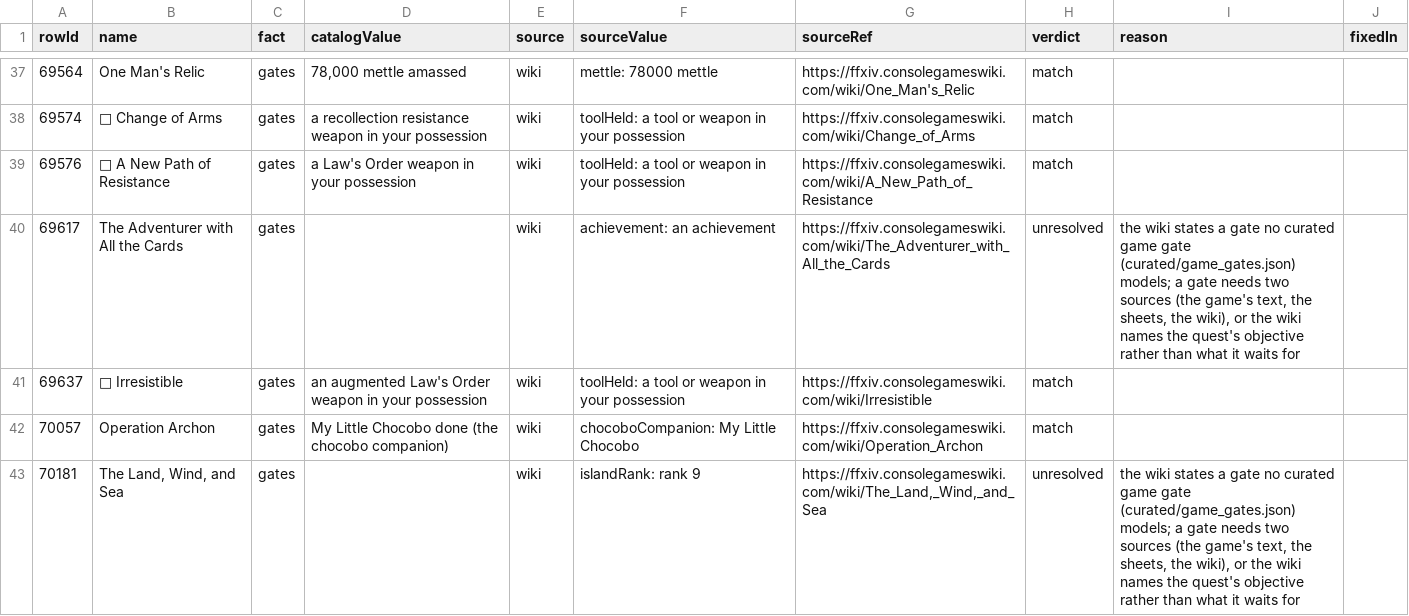
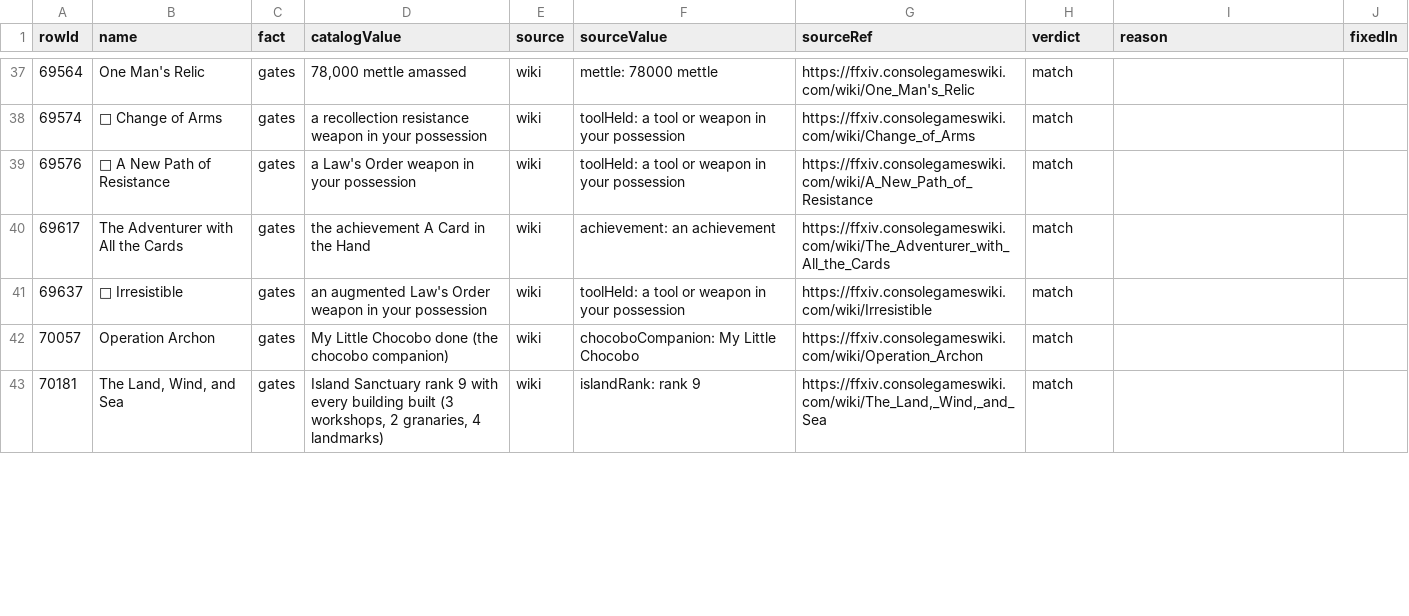
Before and after one commit to xenofei/Tsukimichi, a CSV file: docs/data/gate-verification.csv, drawn as a sheet; only a part is shown, gaps mark what is left out; the diff covers the shown part only.

```diff
--- a/docs/data/gate-verification.csv
+++ b/docs/data/gate-verification.csv
@@ -39,5 +39,5 @@ rowId,name,fact,catalogValue,source,sourceValue,sourceRef,verdict,reason,fixedIn
 69576, A New Path of Resistance,gates,a Law's Order weapon in your possession,wiki,toolHeld: a tool or weapon in your possession,https://ffxiv.consolegameswiki.com/wiki/A_New_Path_of_Resistance,match,,
-69617,The Adventurer with All the Cards,gates,,wiki,achievement: an achievement,https://ffxiv.consolegameswiki.com/wiki/The_Adventurer_with_All_the_Cards,unresolved,"the wiki states a gate no curated game gate (curated/game_gates.json) models; a gate needs two sources (the game's text, the sheets, the wiki), or the wiki names the quest's objective rather than what it waits for",
+69617,The Adventurer with All the Cards,gates,the achievement A Card in the Hand,wiki,achievement: an achievement,https://ffxiv.consolegameswiki.com/wiki/The_Adventurer_with_All_the_Cards,match,,
 69637, Irresistible,gates,an augmented Law's Order weapon in your possession,wiki,toolHeld: a tool or weapon in your possession,https://ffxiv.consolegameswiki.com/wiki/Irresistible,match,,
 70057,Operation Archon,gates,My Little Chocobo done (the chocobo companion),wiki,chocoboCompanion: My Little Chocobo,https://ffxiv.consolegameswiki.com/wiki/Operation_Archon,match,,
-70181,"The Land, Wind, and Sea",gates,,wiki,islandRank: rank 9,"https://ffxiv.consolegameswiki.com/wiki/The_Land,_Wind,_and_Sea",unresolved,"the wiki states a gate no curated game gate (curated/game_gates.json) models; a gate needs two sources (the game's text, the sheets, the wiki), or the wiki names the quest's objective rather than what it waits for",
+70181,"The Land, Wind, and Sea",gates,"Island Sanctuary rank 9 with every building built (3 workshops, 2 granaries, 4 landmarks)",wiki,islandRank: rank 9,"https://ffxiv.consolegameswiki.com/wiki/The_Land,_Wind,_and_Sea",match,,
```
Also changed, not shown: 27 edited cells elsewhere in this file, docs/data/quest-verification-summary.csv, 22 other files.
